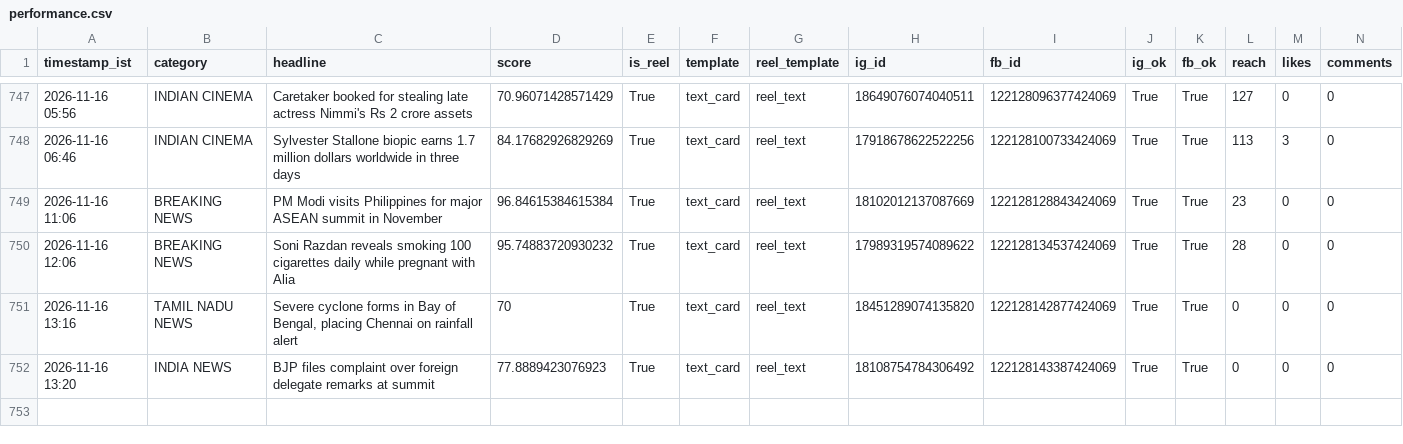
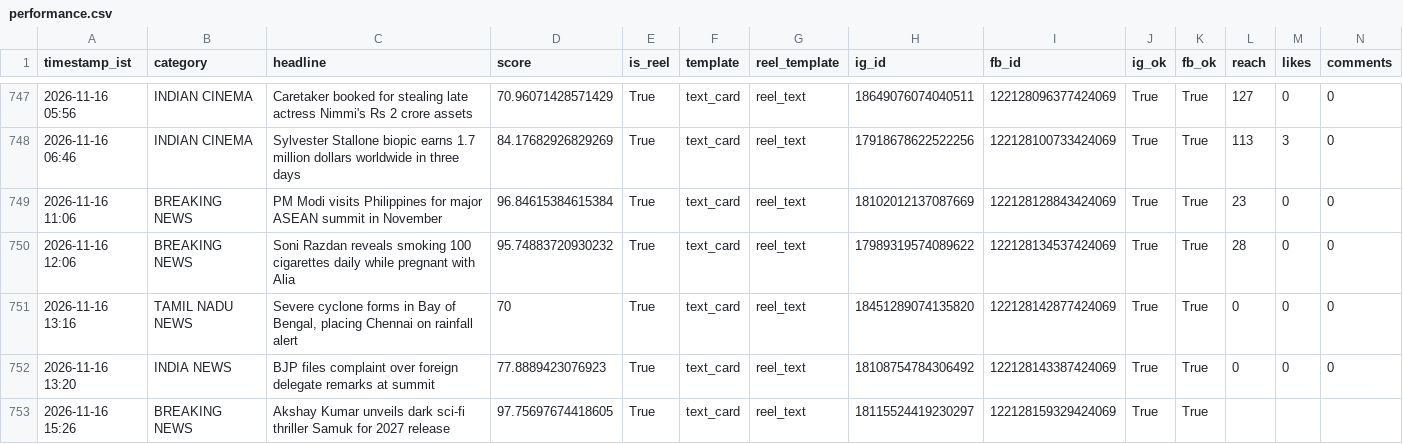
Before and after one commit to araviaravind333-sketch/Aravind24new, a CSV file: data/performance.csv, drawn as a sheet; only a part is shown, gaps mark what is left out; rows hold the shown columns only; the diff names each change by its address in the sheet, - before the commit and + after, or states it on an @@ line.

Commit message:
auto: breaking post cycle 2026-11-16T09:57:11Z

```diff
--- a/data/performance.csv
+++ b/data/performance.csv
+row 753: 2026-11-16 15:26 | BREAKING NEWS | Akshay Kumar unveils dark sci-fi thriller Samuk for 2027 release | 97.75697674418605 | True | text_card | reel_text | 18115524419230297 | 122128159329424069 | True | True
```
Also changed, not shown: 1 other file.
